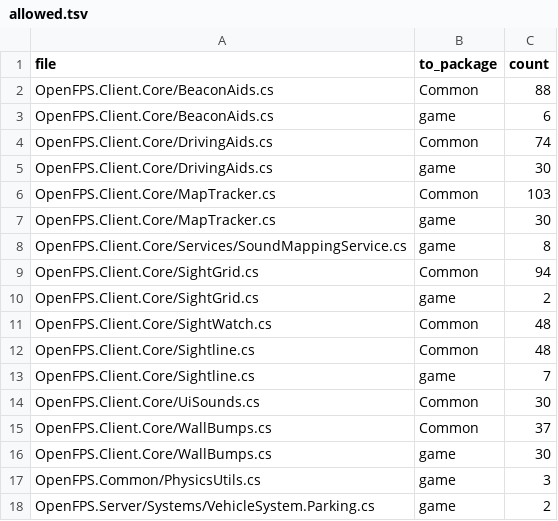
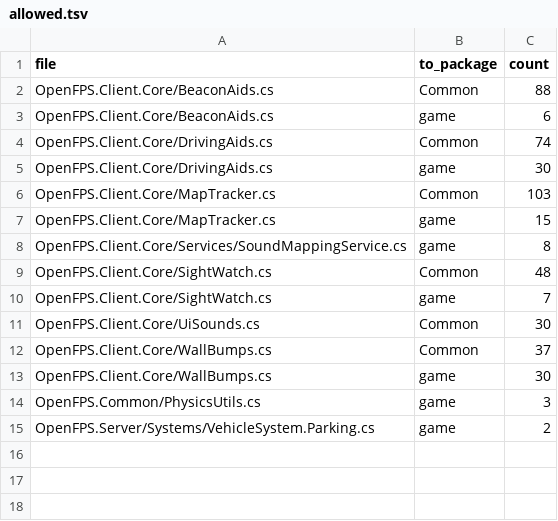
Before and after one commit to churst90/open-fps, a TSV file: OpenFPS.Tests/EnginePackages/allowed.tsv, drawn as a sheet.

```diff
--- a/OpenFPS.Tests/EnginePackages/allowed.tsv
+++ b/OpenFPS.Tests/EnginePackages/allowed.tsv
@@ -6,9 +6,6 @@ OpenFPS.Client.Core/DrivingAids.cs	game	30
 OpenFPS.Client.Core/MapTracker.cs	Common	103
-OpenFPS.Client.Core/MapTracker.cs	game	30
+OpenFPS.Client.Core/MapTracker.cs	game	15
 OpenFPS.Client.Core/Services/SoundMappingService.cs	game	8
-OpenFPS.Client.Core/SightGrid.cs	Common	94
-OpenFPS.Client.Core/SightGrid.cs	game	2
 OpenFPS.Client.Core/SightWatch.cs	Common	48
-OpenFPS.Client.Core/Sightline.cs	Common	48
-OpenFPS.Client.Core/Sightline.cs	game	7
+OpenFPS.Client.Core/SightWatch.cs	game	7
 OpenFPS.Client.Core/UiSounds.cs	Common	30
```
Also changed, not shown: OpenFPS.Tests/EnginePackages/files.tsv, OpenFPS.Tests/LibraryBoundary/files.tsv, 9 other files.
